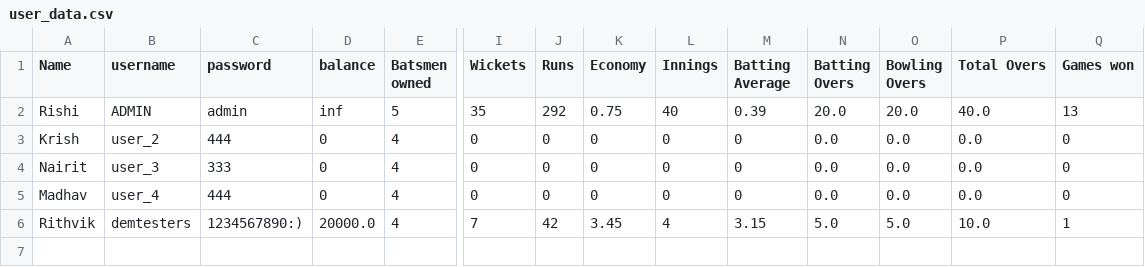
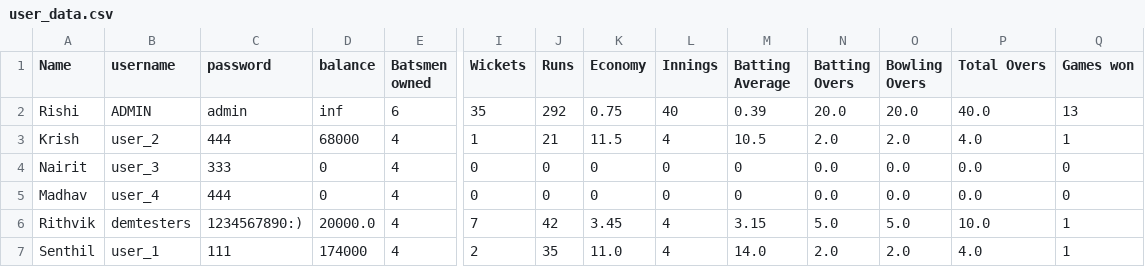
Before and after one commit to Shortcircuit-163/Cricket-game, a CSV file: all_data/user_data.csv, drawn as a sheet; only a part is shown, gaps mark what is left out; rows hold the shown columns only; the diff names each change by its address in the sheet, - before the commit and + after, or states it on an @@ line.

```diff
--- a/all_data/user_data.csv
+++ b/all_data/user_data.csv
-E2 (Batsmen owned): 5
+E2 (Batsmen owned): 6
-D3 (balance): 0
+D3 (balance): 68000
-I3 (Wickets): 0
+I3 (Wickets): 1
-J3 (Runs): 0
+J3 (Runs): 21
-K3 (Economy): 0
+K3 (Economy): 11.5
-L3 (Innings): 0
+L3 (Innings): 4
-M3 (Batting Average): 0
+M3 (Batting Average): 10.5
-N3 (Batting Overs): 0.0
+N3 (Batting Overs): 2.0
-O3 (Bowling Overs): 0.0
+O3 (Bowling Overs): 2.0
-P3 (Total Overs): 0.0
+P3 (Total Overs): 4.0
-Q3 (Games won): 0
+Q3 (Games won): 1
+row 7: Senthil | user_1 | 111 | 174000 | 4 | 2 | 35 | 11.0 | 4 | 14.0 | 2.0 | 2.0 | 4.0 | 1
```
Also changed, not shown: 4 other files.
